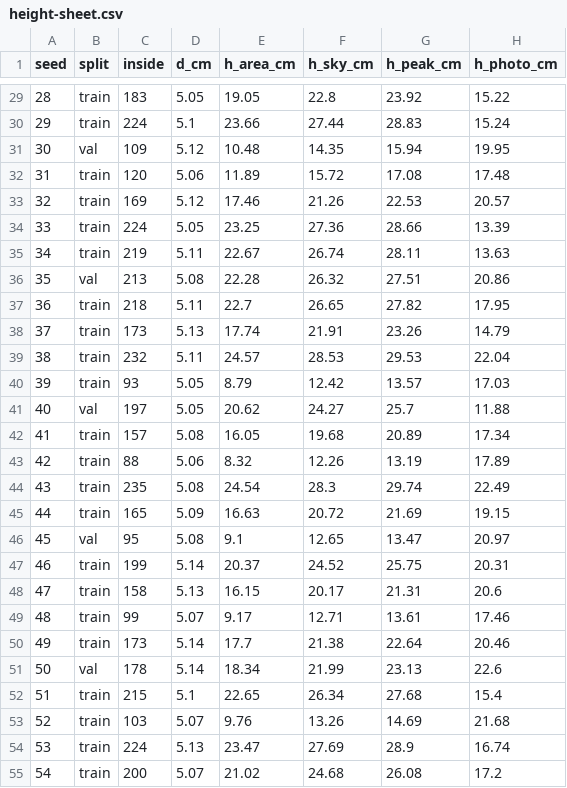
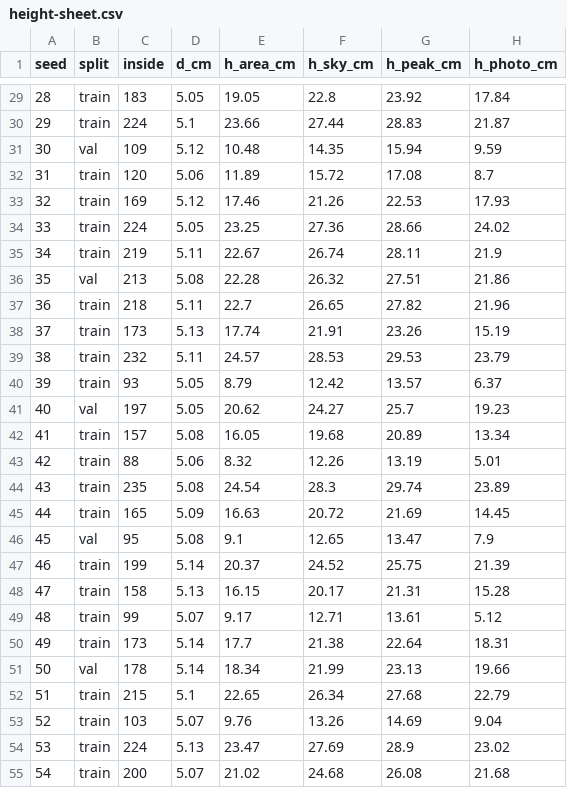
Before and after one commit to LIAO-Liga-Academica-de-IA-e-Otimizacao/olho-na-caixa, a CSV file: sim/assets/detect/height-sheet.csv, drawn as a sheet; only a part is shown, gaps mark what is left out; the diff covers the shown part only.

```diff
--- a/sim/assets/detect/height-sheet.csv
+++ b/sim/assets/detect/height-sheet.csv
@@ -29,27 +29,27 @@ seed,split,inside,d_cm,h_area_cm,h_sky_cm,h_peak_cm,h_photo_cm
-28,train,183,5.05,19.05,22.8,23.92,15.22
-29,train,224,5.1,23.66,27.44,28.83,15.24
-30,val,109,5.12,10.48,14.35,15.94,19.95
-31,train,120,5.06,11.89,15.72,17.08,17.48
-32,train,169,5.12,17.46,21.26,22.53,20.57
-33,train,224,5.05,23.25,27.36,28.66,13.39
-34,train,219,5.11,22.67,26.74,28.11,13.63
-35,val,213,5.08,22.28,26.32,27.51,20.86
-36,train,218,5.11,22.7,26.65,27.82,17.95
-37,train,173,5.13,17.74,21.91,23.26,14.79
-38,train,232,5.11,24.57,28.53,29.53,22.04
-39,train,93,5.05,8.79,12.42,13.57,17.03
-40,val,197,5.05,20.62,24.27,25.7,11.88
-41,train,157,5.08,16.05,19.68,20.89,17.34
-42,train,88,5.06,8.32,12.26,13.19,17.89
-43,train,235,5.08,24.54,28.3,29.74,22.49
-44,train,165,5.09,16.63,20.72,21.69,19.15
-45,val,95,5.08,9.1,12.65,13.47,20.97
-46,train,199,5.14,20.37,24.52,25.75,20.31
-47,train,158,5.13,16.15,20.17,21.31,20.6
-48,train,99,5.07,9.17,12.71,13.61,17.46
-49,train,173,5.14,17.7,21.38,22.64,20.46
-50,val,178,5.14,18.34,21.99,23.13,22.6
-51,train,215,5.1,22.65,26.34,27.68,15.4
-52,train,103,5.07,9.76,13.26,14.69,21.68
-53,train,224,5.13,23.47,27.69,28.9,16.74
-54,train,200,5.07,21.02,24.68,26.08,17.2
+28,train,183,5.05,19.05,22.8,23.92,17.84
+29,train,224,5.1,23.66,27.44,28.83,21.87
+30,val,109,5.12,10.48,14.35,15.94,9.59
+31,train,120,5.06,11.89,15.72,17.08,8.7
+32,train,169,5.12,17.46,21.26,22.53,17.93
+33,train,224,5.05,23.25,27.36,28.66,24.02
+34,train,219,5.11,22.67,26.74,28.11,21.9
+35,val,213,5.08,22.28,26.32,27.51,21.86
+36,train,218,5.11,22.7,26.65,27.82,21.96
+37,train,173,5.13,17.74,21.91,23.26,15.19
+38,train,232,5.11,24.57,28.53,29.53,23.79
+39,train,93,5.05,8.79,12.42,13.57,6.37
+40,val,197,5.05,20.62,24.27,25.7,19.23
+41,train,157,5.08,16.05,19.68,20.89,13.34
+42,train,88,5.06,8.32,12.26,13.19,5.01
+43,train,235,5.08,24.54,28.3,29.74,23.89
+44,train,165,5.09,16.63,20.72,21.69,14.45
+45,val,95,5.08,9.1,12.65,13.47,7.9
+46,train,199,5.14,20.37,24.52,25.75,21.39
+47,train,158,5.13,16.15,20.17,21.31,15.28
+48,train,99,5.07,9.17,12.71,13.61,5.12
+49,train,173,5.14,17.7,21.38,22.64,18.31
+50,val,178,5.14,18.34,21.99,23.13,19.66
+51,train,215,5.1,22.65,26.34,27.68,22.79
+52,train,103,5.07,9.76,13.26,14.69,9.04
+53,train,224,5.13,23.47,27.69,28.9,23.02
+54,train,200,5.07,21.02,24.68,26.08,21.68
```
Also changed, not shown: 53 edited cells elsewhere in this file, 4 other files.
